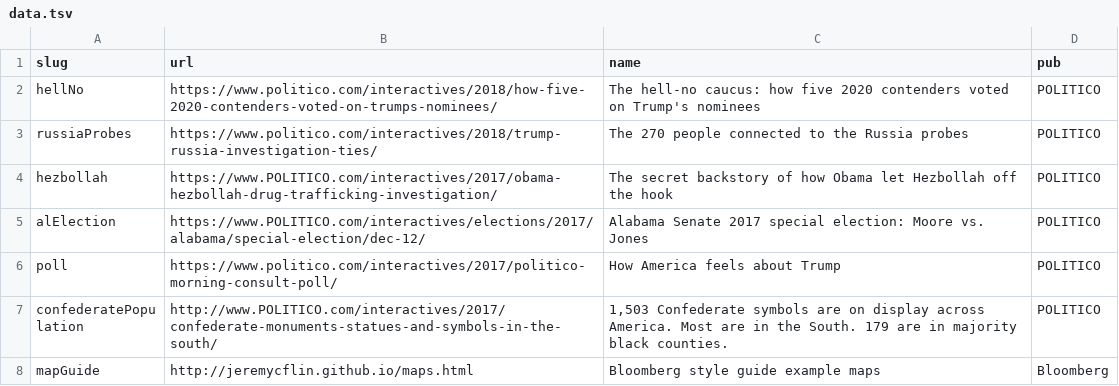
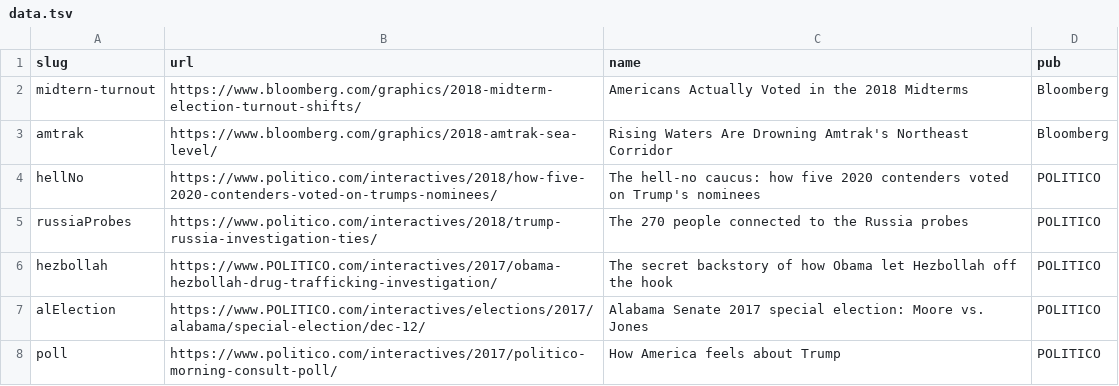
Before and after one commit to jeremycflin/jeremycflin.github.io, a TSV file: data.tsv, drawn as a sheet; only a part is shown; the shorter side is filled out with more unchanged rows.

```diff
--- a/data.tsv
+++ b/data.tsv
@@ -1,2 +1,4 @@
 slug	url	name	pub
+midtern-turnout	https://www.bloomberg.com/graphics/2018-midterm-election-turnout-shifts/	Americans Actually Voted in the 2018 Midterms	Bloomberg
+amtrak	https://www.bloomberg.com/graphics/2018-amtrak-sea-level/	Rising Waters Are Drowning Amtrak's Northeast Corridor	Bloomberg
 hellNo	https://www.politico.com/interactives/2018/how-five-2020-contenders-voted-on-trumps-nominees/	The hell-no caucus: how five 2020 contenders voted on Trump's nominees	POLITICO
```
Also changed, not shown: 4 other files.
